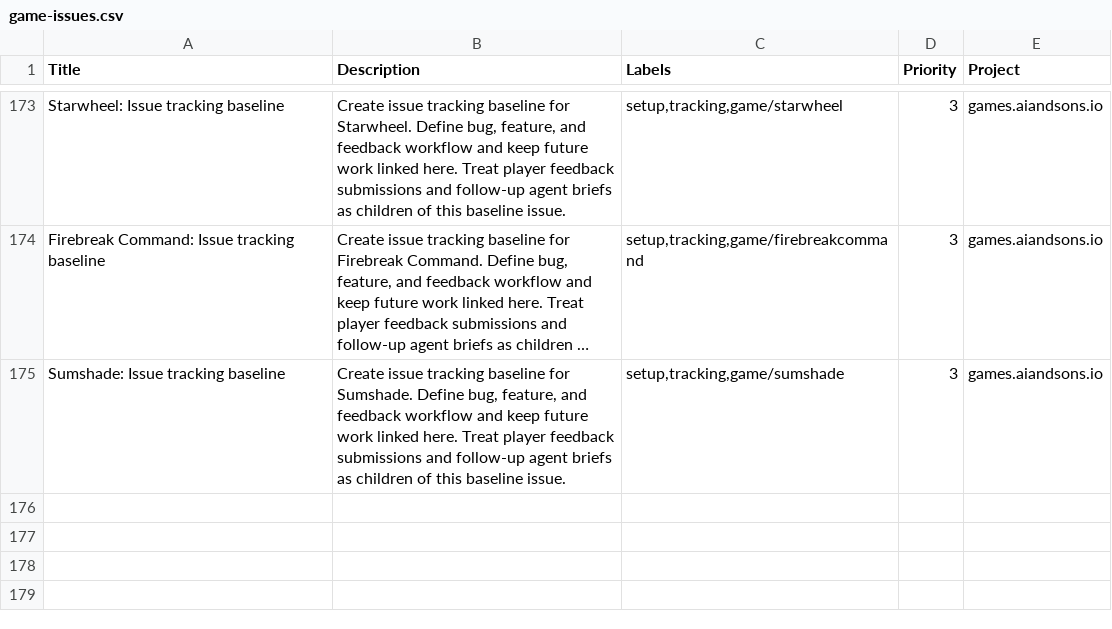
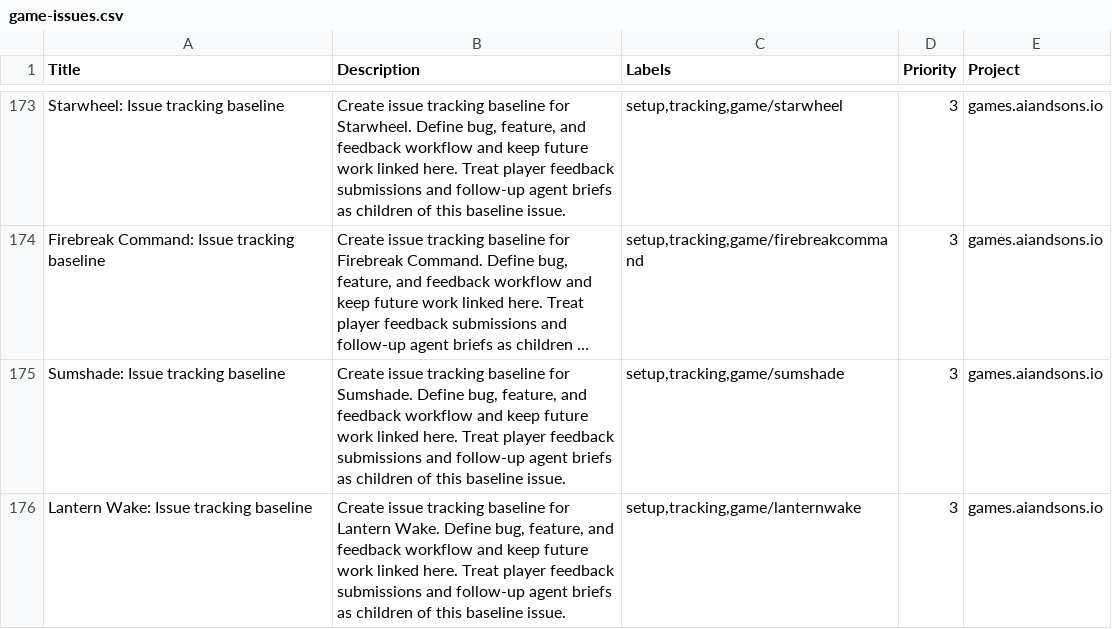
Before and after one commit to LEnc95/games.aiandsons.io, a CSV file: linear/game-issues.csv, drawn as a sheet; only a part is shown, gaps mark what is left out; long unchanged cells end in …; the diff names each change by its address in the sheet, - before the commit and + after, or states it on an @@ line.

Commit message:
Add Lantern Wake daily game (#240)
Build a five-crossing deterministic ferry challenge with currents, lantern collection, collisions, responsive controls, feedback, and outcome reporting. Add the explicit content contract, discovery/SEO/OG/Linear metadata, and Unreleased notes. Verify generators, Playwright desktop/mobile flows, maintenance/preflight, telemetry, feedback, shop, social, and whitespace gates.

```diff
--- a/linear/game-issues.csv
+++ b/linear/game-issues.csv
+row 176: Lantern Wake: Issue tracking baseline | Create issue tracking baseline for Lantern Wake. Define bug, feature, and feedback workflow and keep future work linked here. Treat player feedback submissions and follow-up agent briefs as children of this baseline issue. | setup,tracking,game/lanternwake | 3 | games.aiandsons.io
```
Also changed, not shown: 10 other files.
